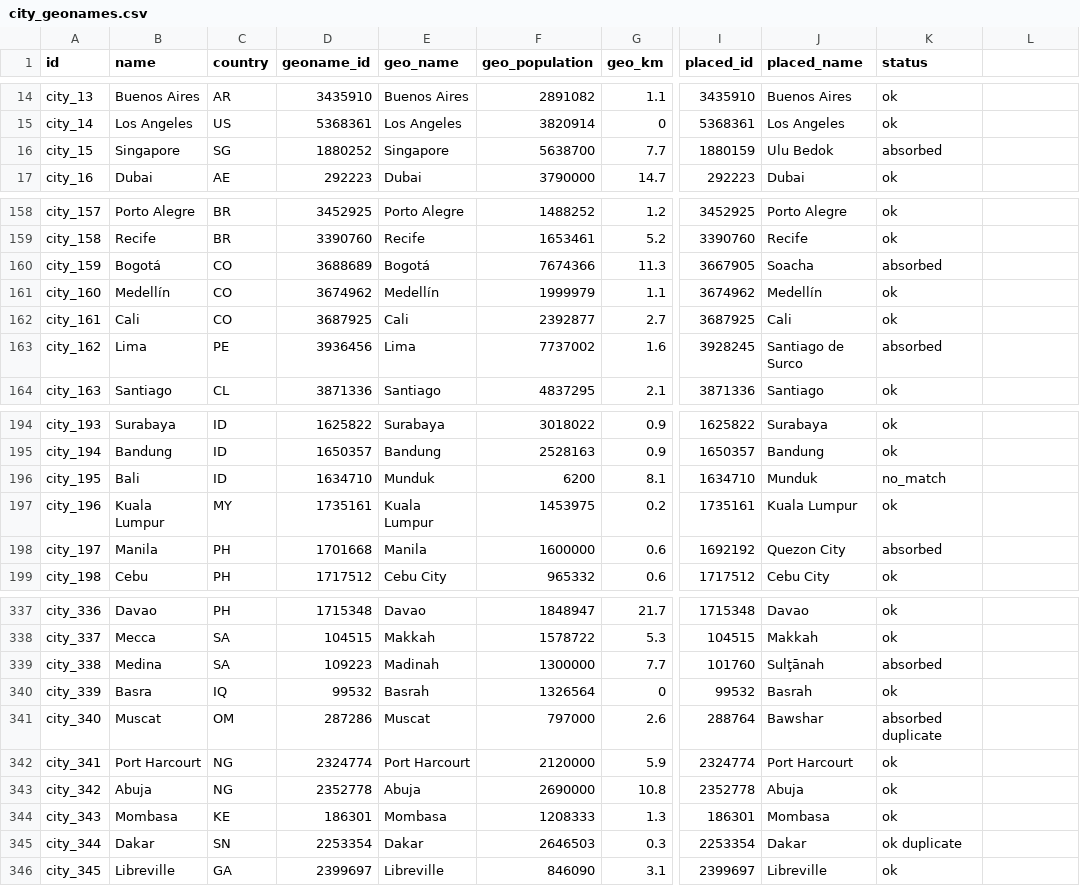
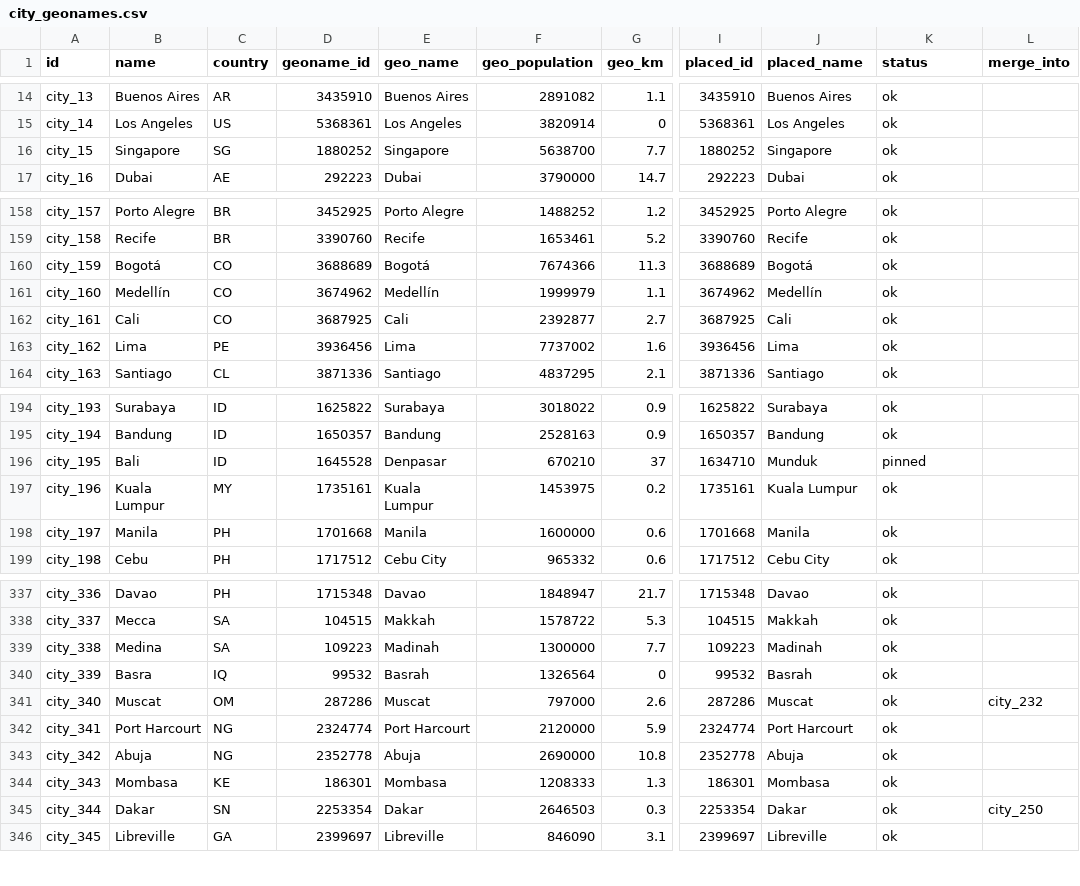
Before and after one commit to jaclette/hilads, a CSV file: backend/api/scripts/city_geonames.csv, drawn as a sheet; only a part is shown, gaps mark what is left out; the diff covers the shown part only; the diff names each change by its address in the sheet, - before the commit and + after, or states it on an @@ line.

Commit message:
feat(api): placement inside capitals and city-states, review decisions (V5-01) - a city with no admin1 takes its whole country within 30 km (Hong Kong, Singapore), a capital of 1M+ absorbs across regions within 15 km (north Bogotá, Lima, Kuala Lumpur, Caracas no longer land in a suburb), a never-absorbed neighbour keeps its area (Hull → Gatineau) and an attached one hands it on (Makati → Quezon City → Manila); overrides Quezon City → Manila, Sulţānah → Madinah, Bawshar → Muscat, Gatineau and Ubud never absorbed; mapping: Bali → Denpasar, the 4 duplicate seeds merge into the one with data; 40 real-data cases

```diff
--- a/backend/api/scripts/city_geonames.csv
+++ b/backend/api/scripts/city_geonames.csv
-L1: (empty)
+L1: merge_into
-I16 (placed_id): 1880159
+I16 (placed_id): 1880252
-J16 (placed_name): Ulu Bedok
+J16 (placed_name): Singapore
-K16 (status): absorbed
+K16 (status): ok
-I160 (placed_id): 3667905
+I160 (placed_id): 3688689
-J160 (placed_name): Soacha
+J160 (placed_name): Bogotá
-K160 (status): absorbed
+K160 (status): ok
-I163 (placed_id): 3928245
+I163 (placed_id): 3936456
-J163 (placed_name): Santiago de Surco
+J163 (placed_name): Lima
-K163 (status): absorbed
+K163 (status): ok
-D196 (geoname_id): 1634710
+D196 (geoname_id): 1645528
-E196 (geo_name): Munduk
+E196 (geo_name): Denpasar
-F196 (geo_population): 6200
+F196 (geo_population): 670210
-G196 (geo_km): 8.1
+G196 (geo_km): 37
-K196 (status): no_match
+K196 (status): pinned
-I198 (placed_id): 1692192
+I198 (placed_id): 1701668
-J198 (placed_name): Quezon City
+J198 (placed_name): Manila
-K198 (status): absorbed
+K198 (status): ok
-I339 (placed_id): 101760
+I339 (placed_id): 109223
-J339 (placed_name): Sulţānah
+J339 (placed_name): Madinah
-K339 (status): absorbed
+K339 (status): ok
-I341 (placed_id): 288764
+I341 (placed_id): 287286
-J341 (placed_name): Bawshar
+J341 (placed_name): Muscat
-K341 (status): absorbed duplicate
+K341 (status): ok
-L341 (merge_into): (empty)
+L341 (merge_into): city_232
-K345 (status): ok duplicate
+K345 (status): ok
-L345 (merge_into): (empty)
+L345 (merge_into): city_250
```
Also changed, not shown: 13 edited cells elsewhere in this file, 5 other files.
